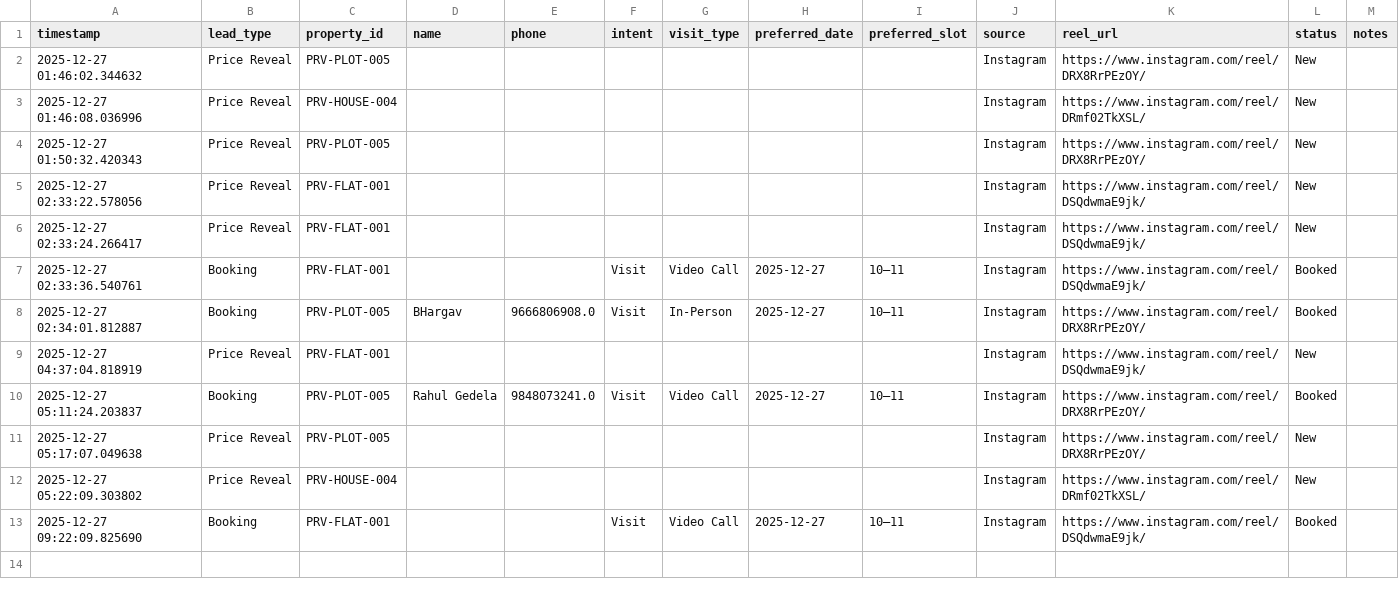
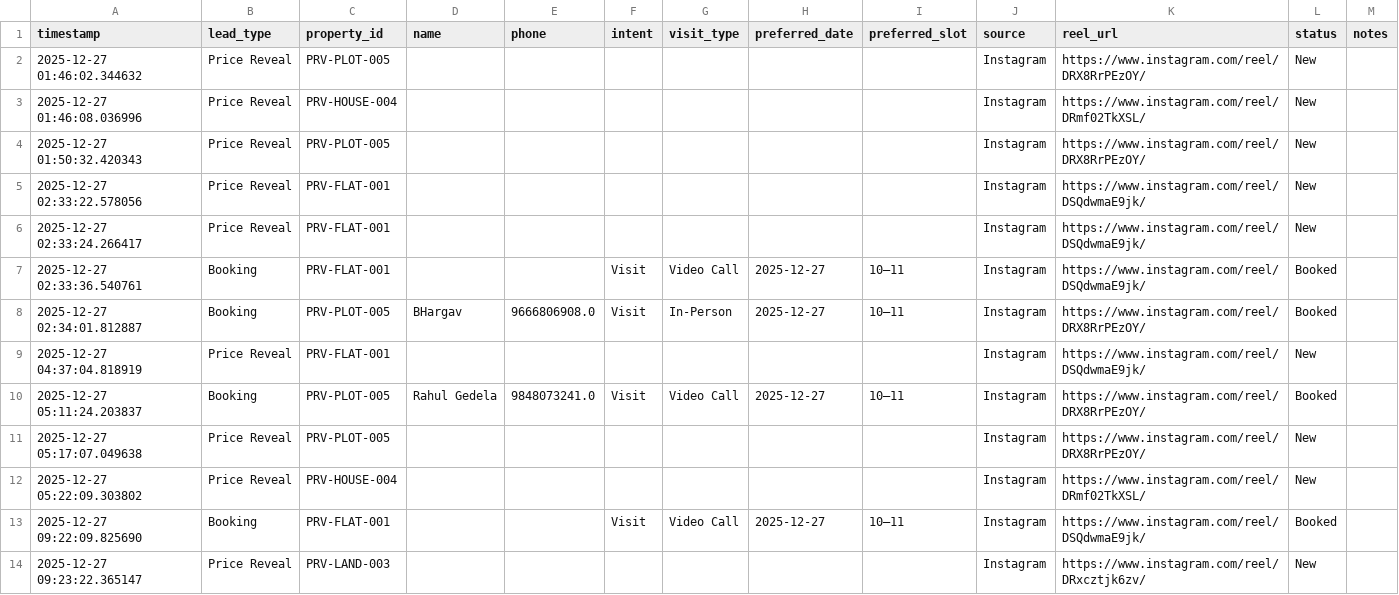
Before and after one commit to Bhargav1422/Prasad-Reality_Vizag---Demo, a CSV file: data/leads.csv, drawn as a sheet; the diff names each change by its address in the sheet, - before the commit and + after, or states it on an @@ line.

Commit message:
Price reveal lead

```diff
--- a/data/leads.csv
+++ b/data/leads.csv
+row 14: 2025-12-27 09:23:22.365147 | Price Reveal | PRV-LAND-003 |  |  |  |  |  |  | Instagram | https://www.instagram.com/reel/DRxcztjk6zv/ | New
```
